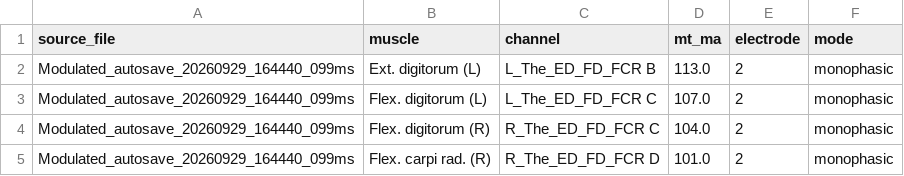
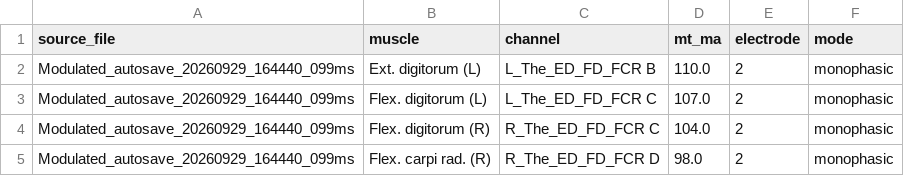
Before and after one commit to natmtc/CHUV-data-stim, a CSV file: results/P06_2026-09-29_tendon_vibration/mt_Modulated_autosave_20260929_164440_099ms.csv, drawn as a sheet.

```diff
--- a/results/P06_2026-09-29_tendon_vibration/mt_Modulated_autosave_20260929_164440_099ms.csv
+++ b/results/P06_2026-09-29_tendon_vibration/mt_Modulated_autosave_20260929_164440_099ms.csv
@@ -1,5 +1,5 @@
 source_file,muscle,channel,mt_ma,electrode,mode
-Modulated_autosave_20260929_164440_099ms,Ext. digitorum (L),L_The_ED_FD_FCR B,113.0,2,monophasic
+Modulated_autosave_20260929_164440_099ms,Ext. digitorum (L),L_The_ED_FD_FCR B,110.0,2,monophasic
 Modulated_autosave_20260929_164440_099ms,Flex. digitorum (L),L_The_ED_FD_FCR C,107.0,2,monophasic
 Modulated_autosave_20260929_164440_099ms,Flex. digitorum (R),R_The_ED_FD_FCR C,104.0,2,monophasic
-Modulated_autosave_20260929_164440_099ms,Flex. carpi rad. (R),R_The_ED_FD_FCR D,101.0,2,monophasic
+Modulated_autosave_20260929_164440_099ms,Flex. carpi rad. (R),R_The_ED_FD_FCR D,98.0,2,monophasic
```
Also changed, not shown: results/P06_2026-09-29_tendon_vibration/mt_Burst_autosave_20260929_163517_916ms.csv, results/P06_2026-09-29_tendon_vibration/mt_Burst_autosave_20260929_163809_190ms.csv, 3 other files.
